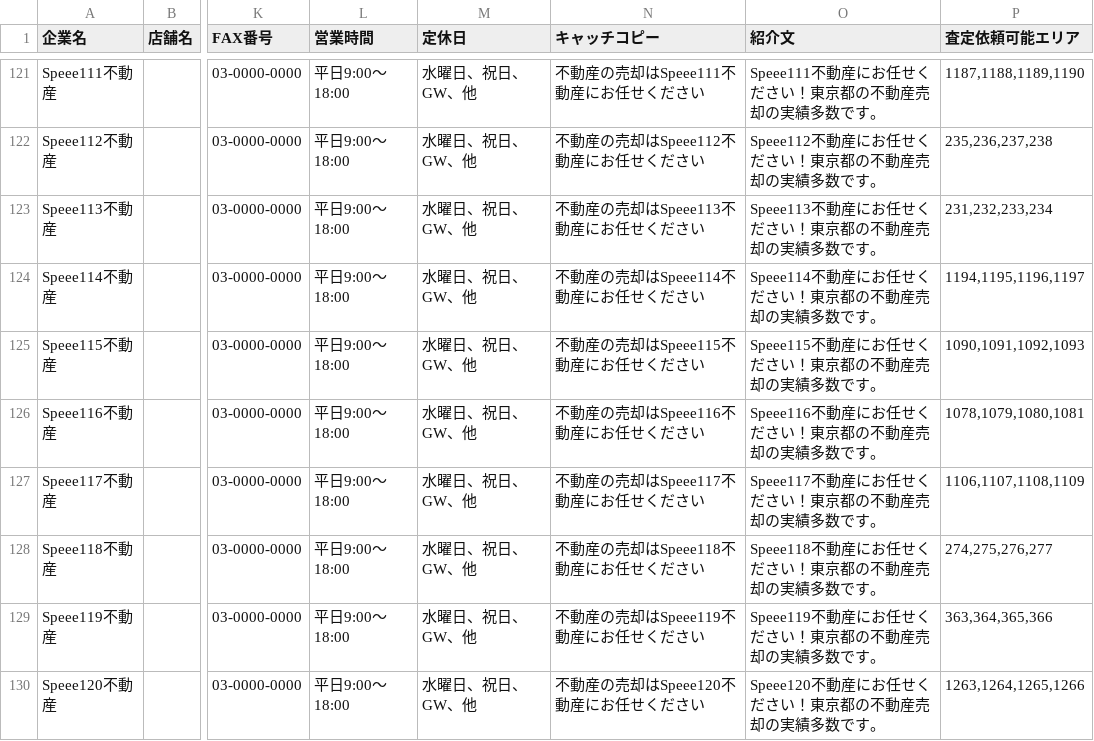
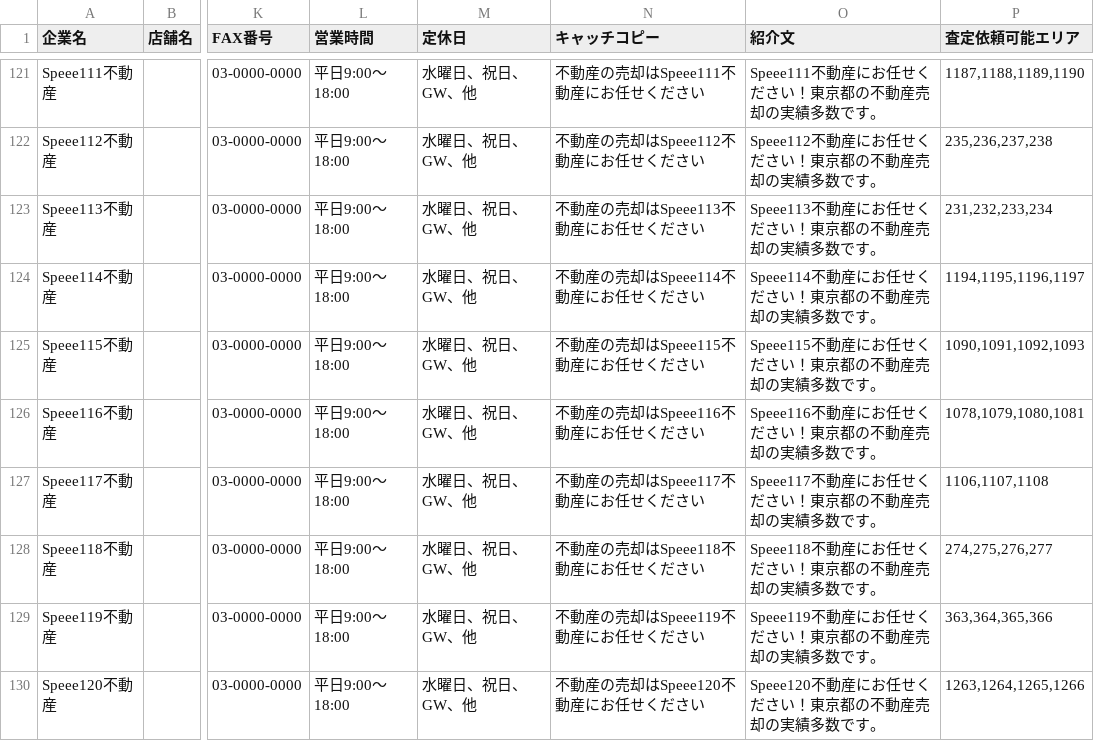
Before and after one commit to aux-Issa/MITUKERU, a CSV file: app/assets/csv/shops.csv, drawn as a sheet; only a part is shown, gaps mark what is left out; the diff covers the shown part only; the diff names each change by its address in the sheet, - before the commit and + after, or states it on an @@ line.

```diff
--- a/app/assets/csv/shops.csv
+++ b/app/assets/csv/shops.csv
-P127 (査定依頼可能エリア): 1106,1107,1108,1109
+P127 (査定依頼可能エリア): 1106,1107,1108
```
Also changed, not shown: 11 edited cells elsewhere in this file, app/assets/csv/cities.csv.
